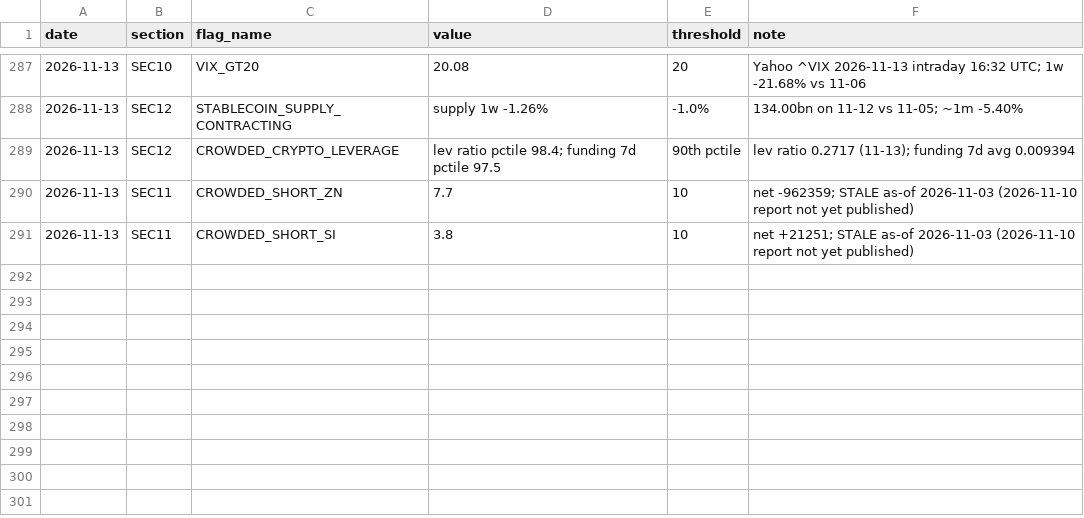
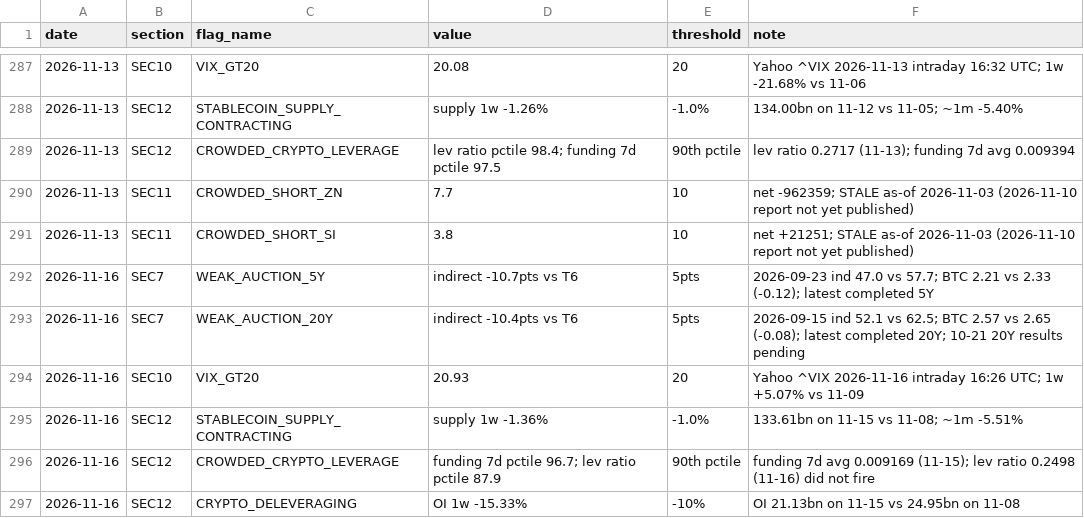
Before and after one commit to jemondragon/newsdata-mcp-server, a CSV file: fuse/history/flag_events.csv, drawn as a sheet; only a part is shown, gaps mark what is left out.

Commit message:
FUSE daily 2026-11-16 08:43 PT

```diff
--- a/fuse/history/flag_events.csv
+++ b/fuse/history/flag_events.csv
@@ -291 +291,7 @@ date,section,flag_name,value,threshold,note
 2026-11-13,SEC11,CROWDED_SHORT_SI,3.8,10,net +21251; STALE as-of 2026-11-03 (2026-11-10 report not yet published)
+2026-11-16,SEC7,WEAK_AUCTION_5Y,indirect -10.7pts vs T6,5pts,2026-09-23 ind 47.0 vs 57.7; BTC 2.21 vs 2.33 (-0.12); latest completed 5Y
+2026-11-16,SEC7,WEAK_AUCTION_20Y,indirect -10.4pts vs T6,5pts,2026-09-15 ind 52.1 vs 62.5; BTC 2.57 vs 2.65 (-0.08); latest completed 20Y; 10-21 20Y results pending
+2026-11-16,SEC10,VIX_GT20,20.93,20,Yahoo ^VIX 2026-11-16 intraday 16:26 UTC; 1w +5.07% vs 11-09
+2026-11-16,SEC12,STABLECOIN_SUPPLY_CONTRACTING,supply 1w -1.36%,-1.0%,133.61bn on 11-15 vs 11-08; ~1m -5.51%
+2026-11-16,SEC12,CROWDED_CRYPTO_LEVERAGE,funding 7d pctile 96.7; lev ratio pctile 87.9,90th pctile,funding 7d avg 0.009169 (11-15); lev ratio 0.2498 (11-16) did not fire
+2026-11-16,SEC12,CRYPTO_DELEVERAGING,OI 1w -15.33%,-10%,OI 21.13bn on 11-15 vs 24.95bn on 11-08
```
Also changed, not shown: fuse/history/crypto_timeseries.csv, fuse/history/fuse_timeseries.csv, 1 other file.
